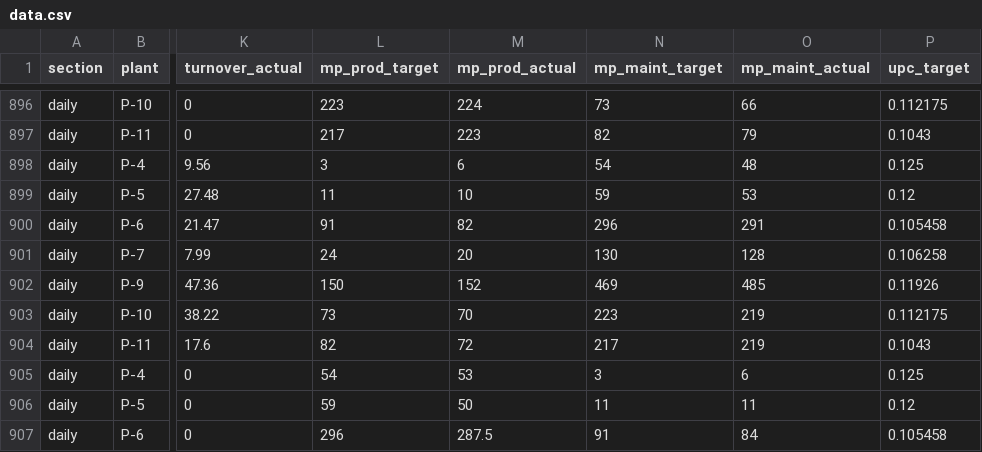
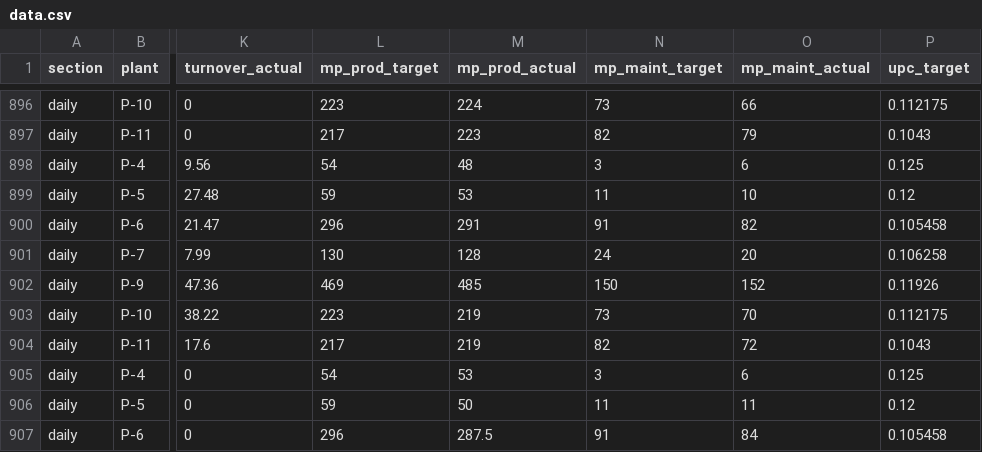
Before and after one commit to ipcamsgrmills/sgm-dashboard, a CSV file: data.csv, drawn as a sheet; only a part is shown, gaps mark what is left out; the diff covers the shown part only; the diff names each change by its address in the sheet, - before the commit and + after, or states it on an @@ line.

```diff
--- a/data.csv
+++ b/data.csv
-L898 (mp_prod_target): 3
+L898 (mp_prod_target): 54
-M898 (mp_prod_actual): 6
+M898 (mp_prod_actual): 48
-N898 (mp_maint_target): 54
+N898 (mp_maint_target): 3
-O898 (mp_maint_actual): 48
+O898 (mp_maint_actual): 6
-L899 (mp_prod_target): 11
+L899 (mp_prod_target): 59
-M899 (mp_prod_actual): 10
+M899 (mp_prod_actual): 53
-N899 (mp_maint_target): 59
+N899 (mp_maint_target): 11
-O899 (mp_maint_actual): 53
+O899 (mp_maint_actual): 10
-L900 (mp_prod_target): 91
+L900 (mp_prod_target): 296
-M900 (mp_prod_actual): 82
+M900 (mp_prod_actual): 291
-N900 (mp_maint_target): 296
+N900 (mp_maint_target): 91
-O900 (mp_maint_actual): 291
+O900 (mp_maint_actual): 82
-L901 (mp_prod_target): 24
+L901 (mp_prod_target): 130
-M901 (mp_prod_actual): 20
+M901 (mp_prod_actual): 128
-N901 (mp_maint_target): 130
+N901 (mp_maint_target): 24
-O901 (mp_maint_actual): 128
+O901 (mp_maint_actual): 20
-L902 (mp_prod_target): 150
+L902 (mp_prod_target): 469
-M902 (mp_prod_actual): 152
+M902 (mp_prod_actual): 485
-N902 (mp_maint_target): 469
+N902 (mp_maint_target): 150
-O902 (mp_maint_actual): 485
+O902 (mp_maint_actual): 152
-L903 (mp_prod_target): 73
+L903 (mp_prod_target): 223
-M903 (mp_prod_actual): 70
+M903 (mp_prod_actual): 219
-N903 (mp_maint_target): 223
+N903 (mp_maint_target): 73
-O903 (mp_maint_actual): 219
+O903 (mp_maint_actual): 70
-L904 (mp_prod_target): 82
+L904 (mp_prod_target): 217
-M904 (mp_prod_actual): 72
+M904 (mp_prod_actual): 219
-N904 (mp_maint_target): 217
+N904 (mp_maint_target): 82
-O904 (mp_maint_actual): 219
+O904 (mp_maint_actual): 72
```
Also changed, not shown: 12 added rows and 6 edited cells elsewhere in this file.
